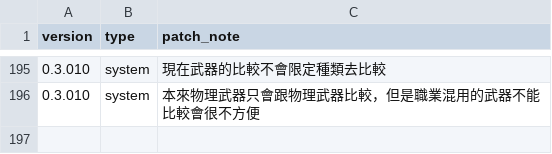
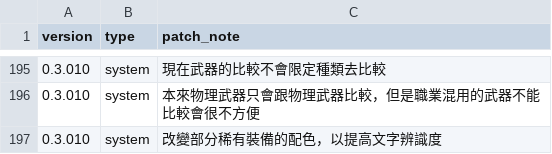
Before and after one commit to longagoseason/Dream-Crafter, a CSV file: source/PatchNote - PatchNote.csv, drawn as a sheet; only a part is shown, gaps mark what is left out; the diff names each change by its address in the sheet, - before the commit and + after, or states it on an @@ line.

```diff
--- a/source/PatchNote - PatchNote.csv
+++ b/source/PatchNote - PatchNote.csv
+row 197: 0.3.010 | system | 改變部分稀有裝備的配色，以提高文字辨識度
```
Also changed, not shown: source/equipment - equipment.csv.
